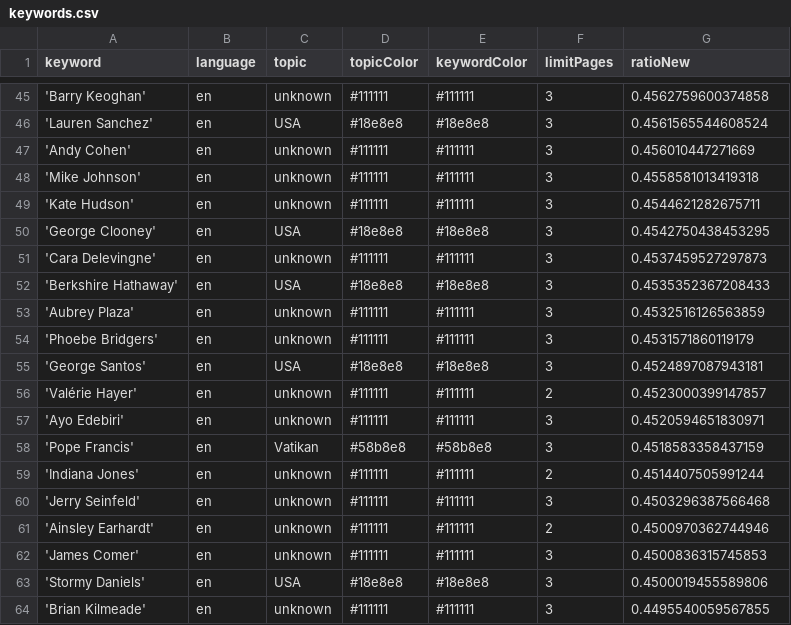
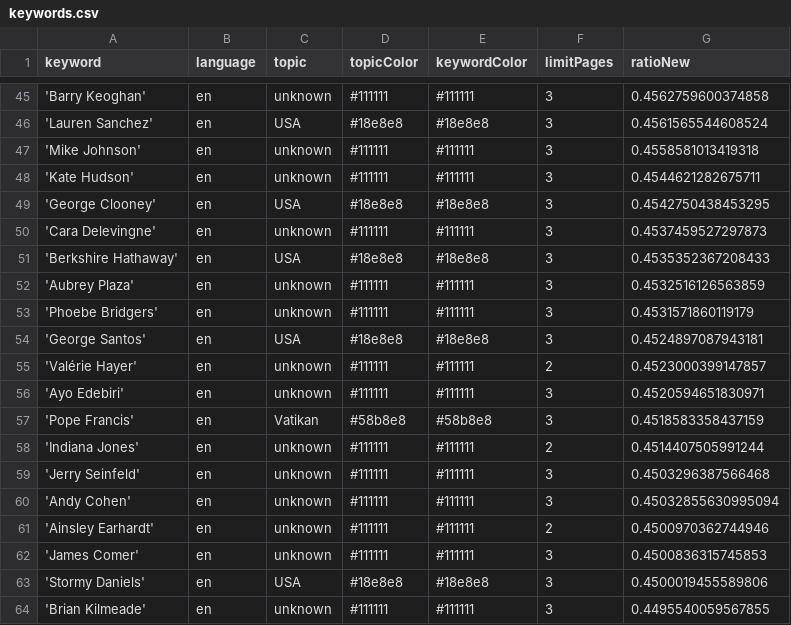
Before and after one commit to pg-ufr-news/personWhisperer, a CSV file: keywords.csv, drawn as a sheet; only a part is shown, gaps mark what is left out.

```diff
--- a/keywords.csv
+++ b/keywords.csv
@@ -46,3 +46,2 @@ keyword,language,topic,topicColor,keywordColor,limitPages,ratioNew
 'Lauren Sanchez',en,USA,#18e8e8,#18e8e8,3,0.4561565544608524
-'Andy Cohen',en,unknown,#111111,#111111,3,0.456010447271669
 'Mike Johnson',en,unknown,#111111,#111111,3,0.4558581013419318
@@ -60,2 +59,3 @@ keyword,language,topic,topicColor,keywordColor,limitPages,ratioNew
 'Jerry Seinfeld',en,unknown,#111111,#111111,3,0.4503296387566468
+'Andy Cohen',en,unknown,#111111,#111111,3,0.45032855630995094
 'Ainsley Earhardt',en,unknown,#111111,#111111,2,0.4500970362744946
```
Also changed, not shown: csv/news_2025_02.csv, 1 other file.
